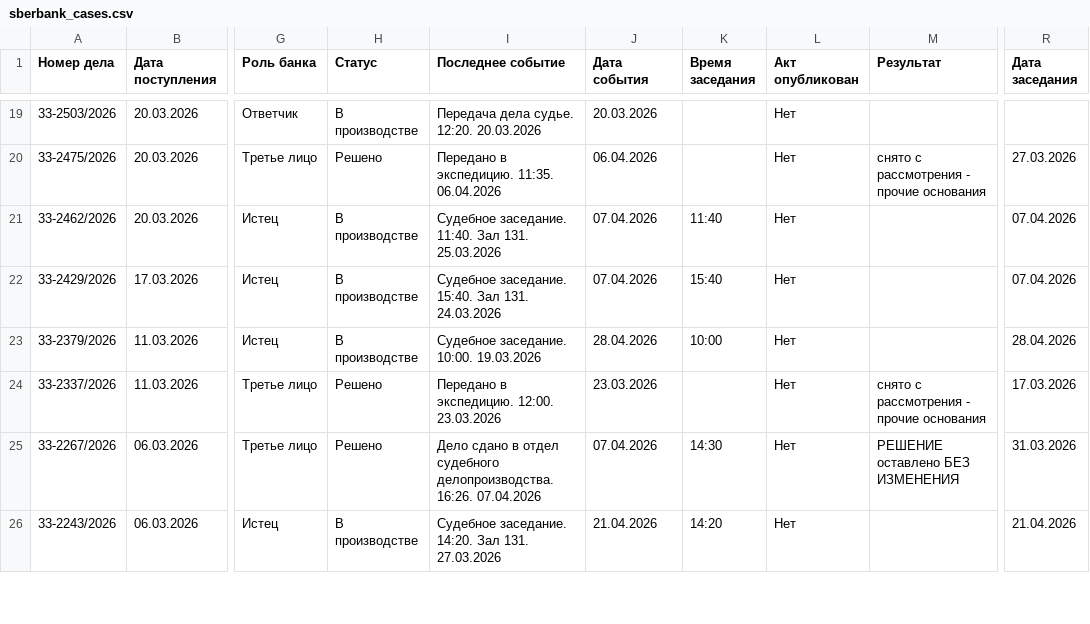
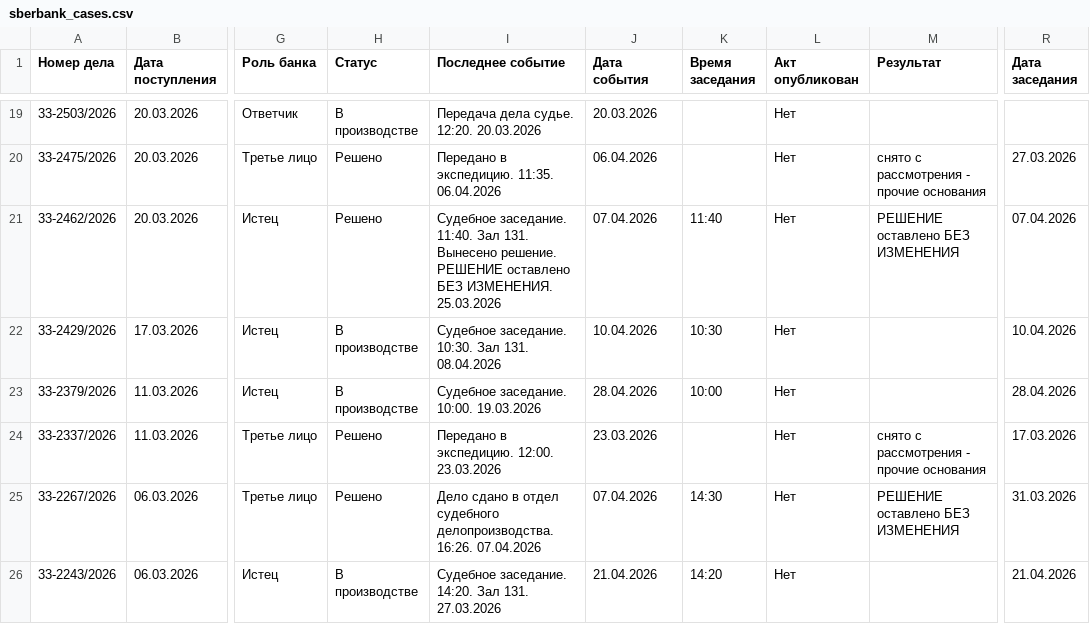
Before and after one commit to SelivanovAS/dashboard, a CSV file: data/sberbank_cases.csv, drawn as a sheet; only a part is shown, gaps mark what is left out; the diff covers the shown part only; the diff names each change by its address in the sheet, - before the commit and + after, or states it on an @@ line.

Commit message:
📊 Обновление данных 08.04.2026 11:44

```diff
--- a/data/sberbank_cases.csv
+++ b/data/sberbank_cases.csv
-H21 (Статус): В производстве
+H21 (Статус): Решено
-I21 (Последнее событие): …Зал 131. 25.03.2026
+I21 (Последнее событие): …Зал 131. Вынесено решение. РЕШЕНИЕ оставлено БЕЗ ИЗМЕНЕНИЯ. 25.03.2026
-M21 (Результат): (empty)
+M21 (Результат): РЕШЕНИЕ оставлено БЕЗ ИЗМЕНЕНИЯ
-I22 (Последнее событие): Судебное заседание. 15:40. Зал 131. 24.03.2026
+I22 (Последнее событие): Судебное заседание. 10:30. Зал 131. 08.04.2026
-J22 (Дата события): 07.04.2026
+J22 (Дата события): 10.04.2026
-K22 (Время заседания): 15:40
+K22 (Время заседания): 10:30
-R22 (Дата заседания): 07.04.2026
+R22 (Дата заседания): 10.04.2026
```
Also changed, not shown: 23 edited cells elsewhere in this file.
